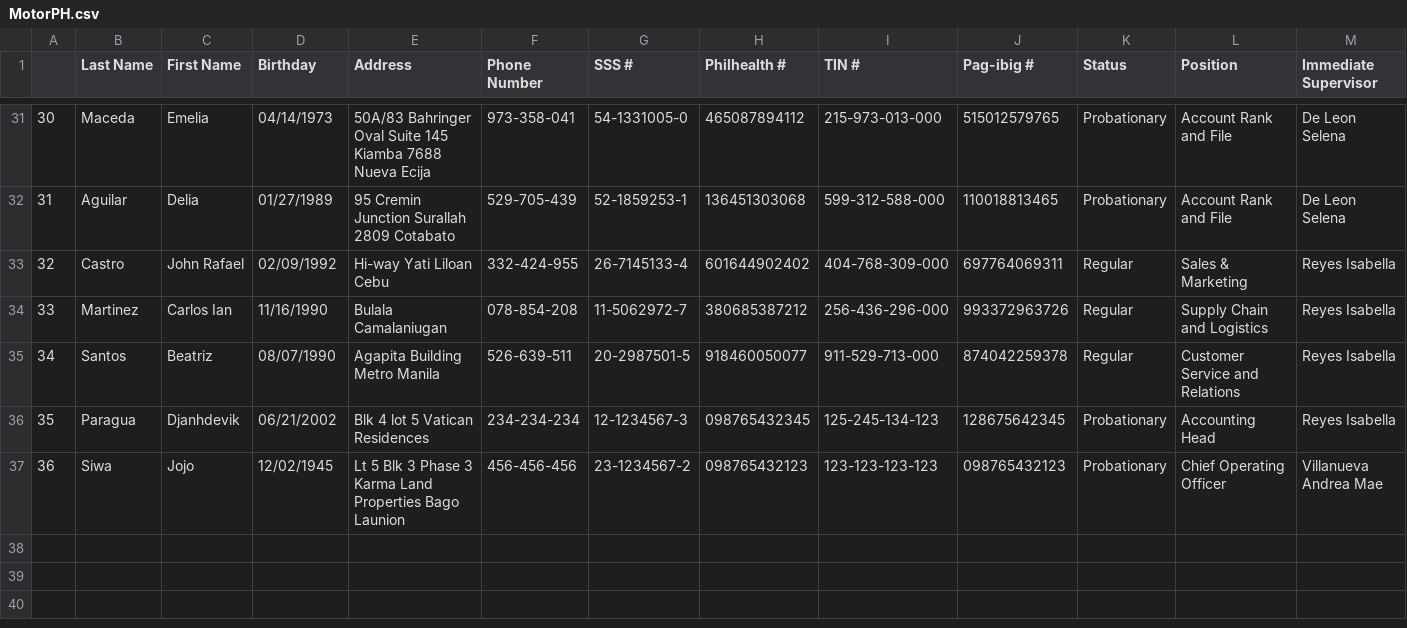
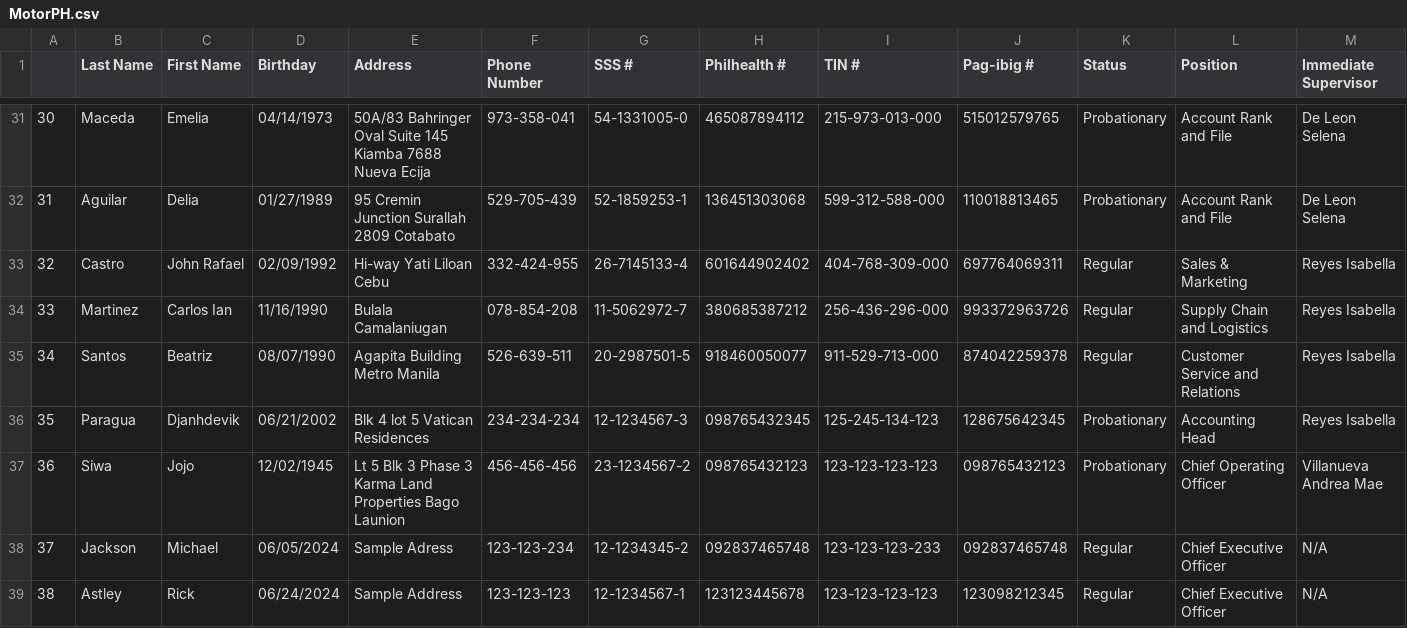
Before and after one commit to ZacharyMalonjao/Temporary, a CSV file: LoginAndRegisterMain/MotorPH.csv, drawn as a sheet; only a part is shown, gaps mark what is left out; rows hold the shown columns only; the diff names each change by its address in the sheet, - before the commit and + after, or states it on an @@ line.

```diff
--- a/LoginAndRegisterMain/MotorPH.csv
+++ b/LoginAndRegisterMain/MotorPH.csv
+row 38: 37 | Jackson | Michael | 06/05/2024 | Sample Adress | 123-123-234 | 12-1234345-2 | 092837465748 | 123-123-123-233 | 092837465748 | Regular | Chief Executive Officer | N/A
+row 39: 38 | Astley | Rick | 06/24/2024 | Sample Address | 123-123-123 | 12-1234567-1 | 123123445678 | 123-123-123-123 | 123098212345 | Regular | Chief Executive Officer | N/A
```
Also changed, not shown: 28 other files.
